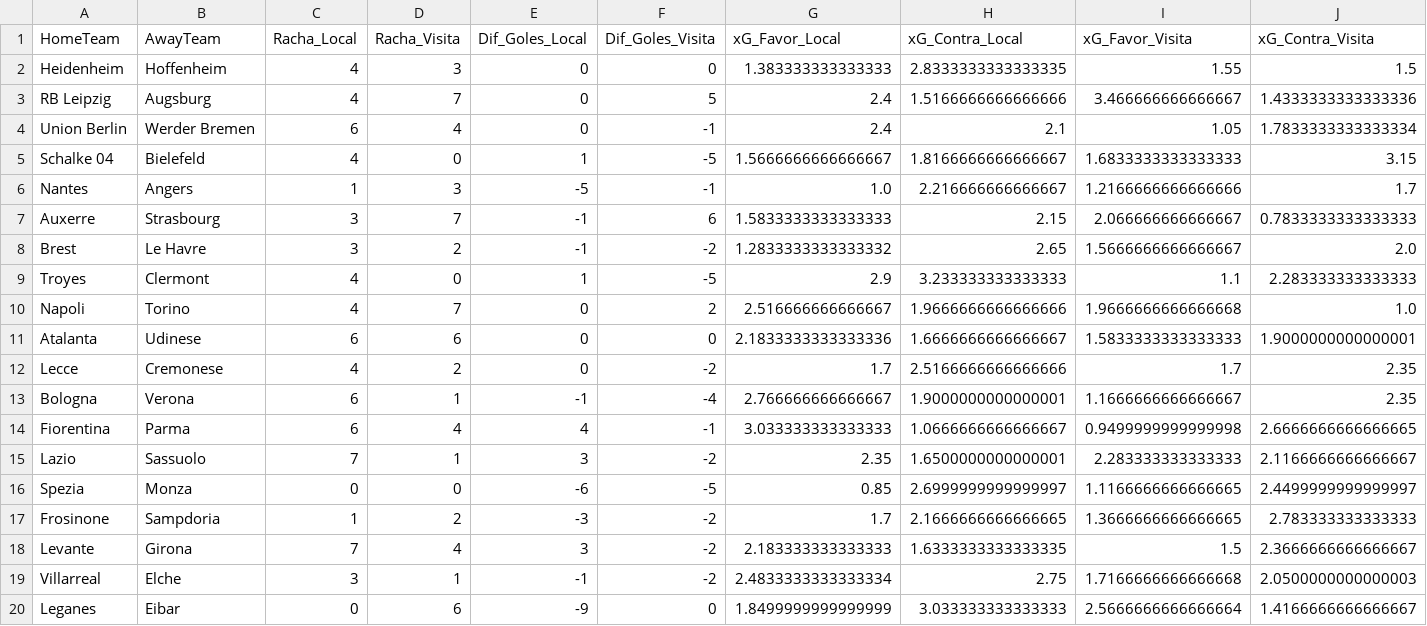
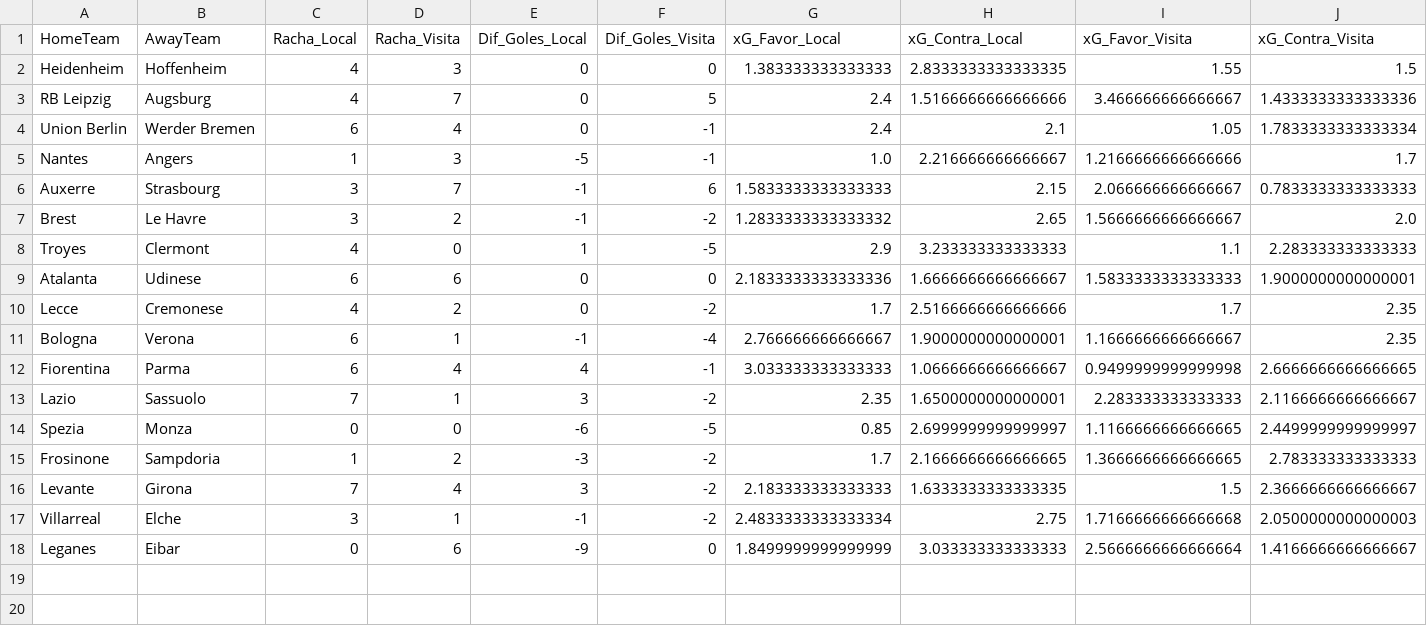
Before and after one commit to Andres-Eloyl/ProyectoApuestas, a CSV file: partidos_hoy.csv, drawn as a sheet; only a part is shown; rows hold the shown columns only; the diff names each change by its address in the sheet, - before the commit and + after, or states it on an @@ line.

```diff
--- a/partidos_hoy.csv
+++ b/partidos_hoy.csv
-row 5: Schalke 04 | Bielefeld | 4 | 0 | 1 | -5 | 1.5666666666666667 | 1.8166666666666667 | 1.6833333333333333 | 3.15
-row 10: Napoli | Torino | 4 | 7 | 0 | 2 | 2.516666666666667 | 1.9666666666666666 | 1.9666666666666668 | 1.0
```
Also changed, not shown: historial_apuestas.csv, 7 other files.
